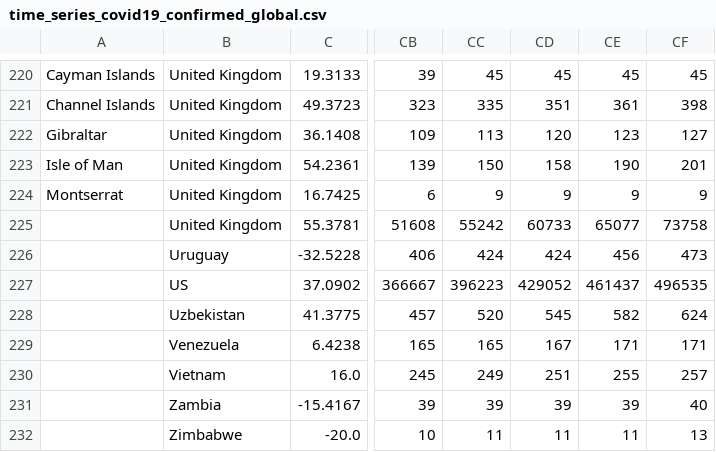
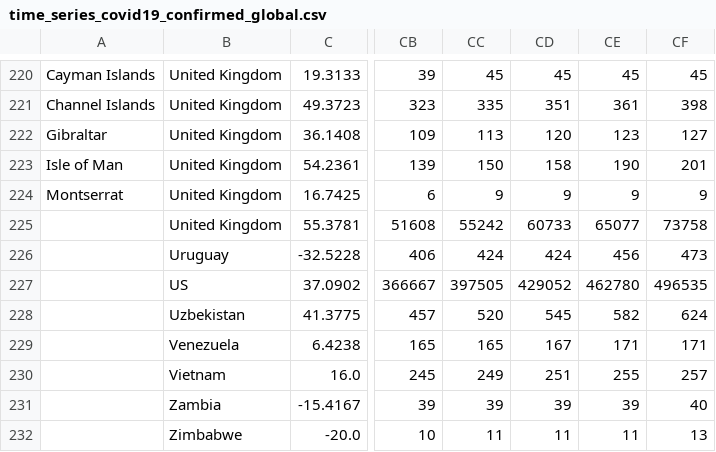
Before and after one commit to alainrochette/COVID19-Graphs, a CSV file: csse_covid_19_time_series/time_series_covid19_confirmed_global.csv, drawn as a sheet; only a part is shown, gaps mark what is left out; the diff names each change by its address in the sheet, - before the commit and + after, or states it on an @@ line.

```diff
--- a/csse_covid_19_time_series/time_series_covid19_confirmed_global.csv
+++ b/csse_covid_19_time_series/time_series_covid19_confirmed_global.csv
-CC227: 396223
+CC227: 397505
-CE227: 461437
+CE227: 462780
```
Also changed, not shown: csse_covid_19_time_series/time_series_covid19_deaths_global.csv, 4 other files.
